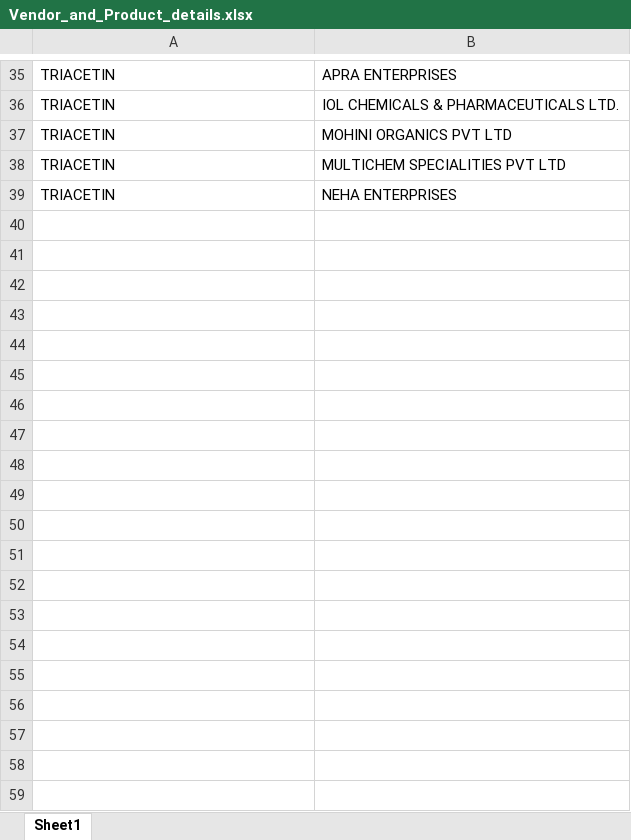
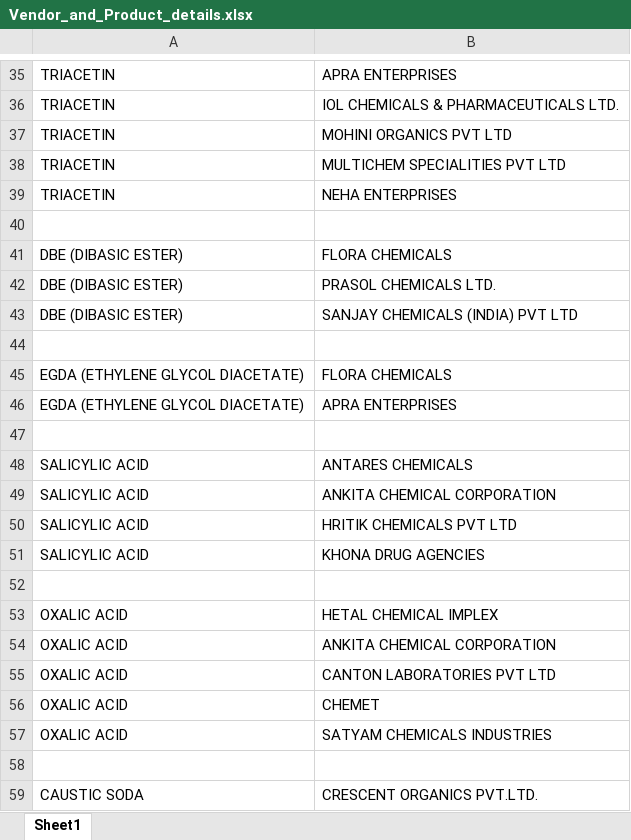
Before and after one commit to GitHubMohar127/HC-Vendor-Product-Classifier, an Excel workbook: data/Vendor_and_Product_details.xlsx, sheet Sheet1, drawn as a sheet; only a part is shown, gaps mark what is left out; values as stored, in another font and other column widths than the file's, no borders; the diff covers the shown part only; the diff names each change by its address in the sheet, - before the commit and + after, or states it on an @@ line.

Commit message:
Fix Bugs in products

```diff
--- a/data/Vendor_and_Product_details.xlsx (sheet Sheet1)
+++ b/data/Vendor_and_Product_details.xlsx (sheet Sheet1)
+row 40: (empty)
+row 41: DBE (DIBASIC ESTER) | FLORA CHEMICALS
+row 42: DBE (DIBASIC ESTER) | PRASOL CHEMICALS LTD.
+row 43: DBE (DIBASIC ESTER) | SANJAY CHEMICALS (INDIA) PVT LTD
+row 44: (empty)
+row 45: EGDA (ETHYLENE GLYCOL DIACETATE) | FLORA CHEMICALS
+row 46: EGDA (ETHYLENE GLYCOL DIACETATE) | APRA ENTERPRISES
+row 47: (empty)
+row 48: SALICYLIC ACID | ANTARES CHEMICALS
+row 49: SALICYLIC ACID | ANKITA CHEMICAL CORPORATION
+row 50: SALICYLIC ACID | HRITIK CHEMICALS PVT LTD
+row 51: SALICYLIC ACID | KHONA DRUG AGENCIES
+row 52: (empty)
+row 53: OXALIC ACID | HETAL CHEMICAL IMPLEX
+row 54: OXALIC ACID | ANKITA CHEMICAL CORPORATION
+row 55: OXALIC ACID | CANTON LABORATORIES PVT LTD
+row 56: OXALIC ACID | CHEMET
+row 57: OXALIC ACID | SATYAM CHEMICALS INDUSTRIES
+row 58: (empty)
+row 59: CAUSTIC SODA | CRESCENT ORGANICS PVT.LTD.
```
Also changed, not shown: 35 added rows and cell formats elsewhere in this sheet, 3 other files.
